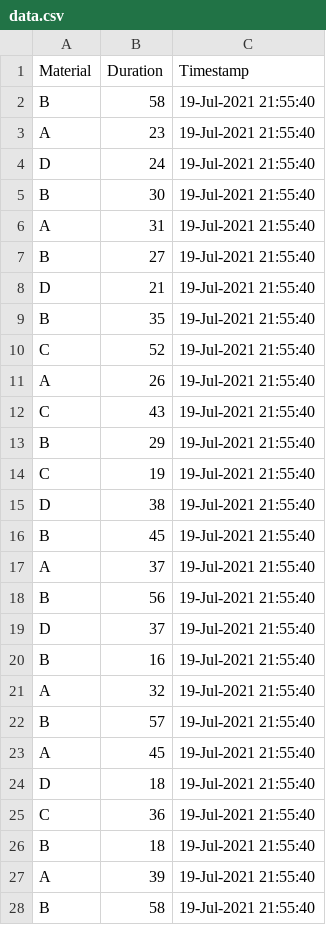
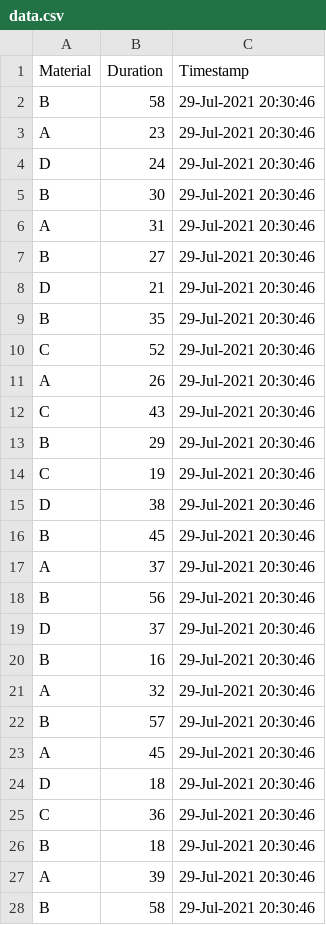
Before and after one commit to nejox/OberAGui, a CSV file: data.csv, drawn as a sheet; only a part is shown; the diff covers the shown part only.

```diff
--- a/data.csv
+++ b/data.csv
@@ -1,28 +1,28 @@
 Material;Duration;Timestamp
-B;58;19-Jul-2021 21:55:40
-A;23;19-Jul-2021 21:55:40
-D;24;19-Jul-2021 21:55:40
-B;30;19-Jul-2021 21:55:40
-A;31;19-Jul-2021 21:55:40
-B;27;19-Jul-2021 21:55:40
-D;21;19-Jul-2021 21:55:40
-B;35;19-Jul-2021 21:55:40
-C;52;19-Jul-2021 21:55:40
-A;26;19-Jul-2021 21:55:40
-C;43;19-Jul-2021 21:55:40
-B;29;19-Jul-2021 21:55:40
-C;19;19-Jul-2021 21:55:40
-D;38;19-Jul-2021 21:55:40
-B;45;19-Jul-2021 21:55:40
-A;37;19-Jul-2021 21:55:40
-B;56;19-Jul-2021 21:55:40
-D;37;19-Jul-2021 21:55:40
-B;16;19-Jul-2021 21:55:40
-A;32;19-Jul-2021 21:55:40
-B;57;19-Jul-2021 21:55:40
-A;45;19-Jul-2021 21:55:40
-D;18;19-Jul-2021 21:55:40
-C;36;19-Jul-2021 21:55:40
-B;18;19-Jul-2021 21:55:40
-A;39;19-Jul-2021 21:55:40
-B;58;19-Jul-2021 21:55:40
+B;58;29-Jul-2021 20:30:46
+A;23;29-Jul-2021 20:30:46
+D;24;29-Jul-2021 20:30:46
+B;30;29-Jul-2021 20:30:46
+A;31;29-Jul-2021 20:30:46
+B;27;29-Jul-2021 20:30:46
+D;21;29-Jul-2021 20:30:46
+B;35;29-Jul-2021 20:30:46
+C;52;29-Jul-2021 20:30:46
+A;26;29-Jul-2021 20:30:46
+C;43;29-Jul-2021 20:30:46
+B;29;29-Jul-2021 20:30:46
+C;19;29-Jul-2021 20:30:46
+D;38;29-Jul-2021 20:30:46
+B;45;29-Jul-2021 20:30:46
+A;37;29-Jul-2021 20:30:46
+B;56;29-Jul-2021 20:30:46
+D;37;29-Jul-2021 20:30:46
+B;16;29-Jul-2021 20:30:46
+A;32;29-Jul-2021 20:30:46
+B;57;29-Jul-2021 20:30:46
+A;45;29-Jul-2021 20:30:46
+D;18;29-Jul-2021 20:30:46
+C;36;29-Jul-2021 20:30:46
+B;18;29-Jul-2021 20:30:46
+A;39;29-Jul-2021 20:30:46
+B;58;29-Jul-2021 20:30:46
```
Also changed, not shown: 73 edited cells elsewhere in this file, 3 other files.
